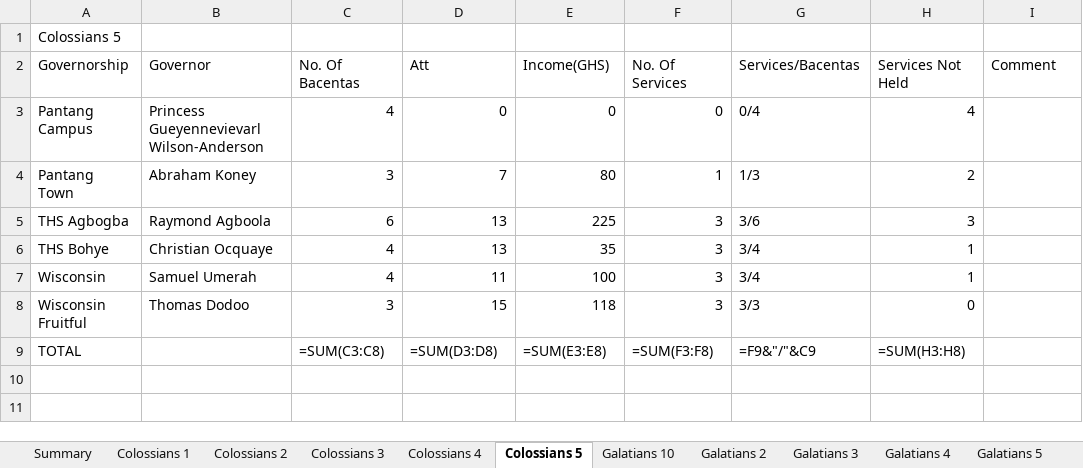
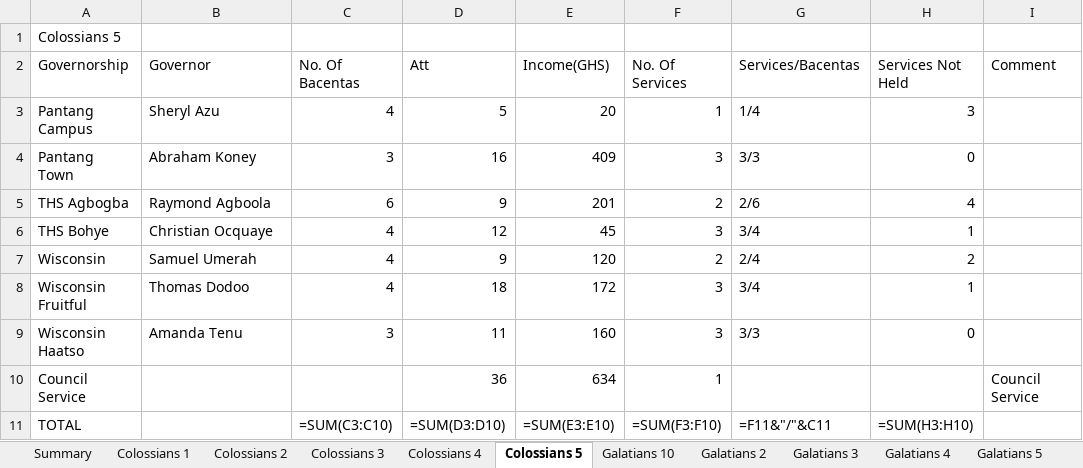
Before and after one commit to dabick14/midweekdata, an Excel workbook: Midweek_Data.xlsx, sheet Colossians 5, drawn as a sheet; values as stored, in another font and other column widths than the file's, no borders; formulas without a stored value are shown as written; addresses are those after the commit; the diff names each change by its address in the sheet, - before the commit and + after, or states it on an @@ line.

```diff
--- a/Midweek_Data.xlsx (sheet Colossians 5)
+++ b/Midweek_Data.xlsx (sheet Colossians 5)
-B3 (Governor): Princess Gueyennevievarl Wilson-Anderson
+B3 (Governor): Sheryl Azu
-D3 (Att): 0
+D3 (Att): 5
-E3 (Income(GHS)): 0
+E3 (Income(GHS)): 20
-F3 (No. Of Services): 0
+F3 (No. Of Services): 1
-G3 (Services/Bacentas): 0/4
+G3 (Services/Bacentas): 1/4
-H3 (Services Not Held): 4
+H3 (Services Not Held): 3
-D4 (Att): 7
+D4 (Att): 16
-E4 (Income(GHS)): 80
+E4 (Income(GHS)): 409
-F4 (No. Of Services): 1
+F4 (No. Of Services): 3
-G4 (Services/Bacentas): 1/3
+G4 (Services/Bacentas): 3/3
-H4 (Services Not Held): 2
+H4 (Services Not Held): 0
-D5 (Att): 13
+D5 (Att): 9
-E5 (Income(GHS)): 225
+E5 (Income(GHS)): 201
-F5 (No. Of Services): 3
+F5 (No. Of Services): 2
-G5 (Services/Bacentas): 3/6
+G5 (Services/Bacentas): 2/6
-H5 (Services Not Held): 3
+H5 (Services Not Held): 4
-D6 (Att): 13
+D6 (Att): 12
-E6 (Income(GHS)): 35
+E6 (Income(GHS)): 45
-D7 (Att): 11
+D7 (Att): 9
-E7 (Income(GHS)): 100
+E7 (Income(GHS)): 120
-F7 (No. Of Services): 3
+F7 (No. Of Services): 2
-G7 (Services/Bacentas): 3/4
+G7 (Services/Bacentas): 2/4
-H7 (Services Not Held): 1
+H7 (Services Not Held): 2
-C8 (No. Of Bacentas): 3
+C8 (No. Of Bacentas): 4
-D8 (Att): 15
+D8 (Att): 18
-E8 (Income(GHS)): 118
+E8 (Income(GHS)): 172
-G8 (Services/Bacentas): 3/3
+G8 (Services/Bacentas): 3/4
-H8 (Services Not Held): 0
+H8 (Services Not Held): 1
+row 9: Wisconsin Haatso | Amanda Tenu | 3 | 11 | 160 | 3 | 3/3 | 0
+row 10: Council Service |  |  | 36 | 634 | 1 |  |  | Council Service
-C11 (No. Of Bacentas): =SUM(C3:C8)
+C11 (No. Of Bacentas): =SUM(C3:C10)
-D11 (Att): =SUM(D3:D8)
+D11 (Att): =SUM(D3:D10)
-E11 (Income(GHS)): =SUM(E3:E8)
+E11 (Income(GHS)): =SUM(E3:E10)
-F11 (No. Of Services): =SUM(F3:F8)
+F11 (No. Of Services): =SUM(F3:F10)
-G11 (Services/Bacentas): =F9&"/"&C9
+G11 (Services/Bacentas): =F11&"/"&C11
-H11 (Services Not Held): =SUM(H3:H8)
+H11 (Services Not Held): =SUM(H3:H10)
```
Also changed, not shown: sheet Galatians 9, sheet Galatians 6 A, sheet Galatians 7, sheet Summary, sheet Galatians 8, sheet Galatians 3, 7 more sheets.
